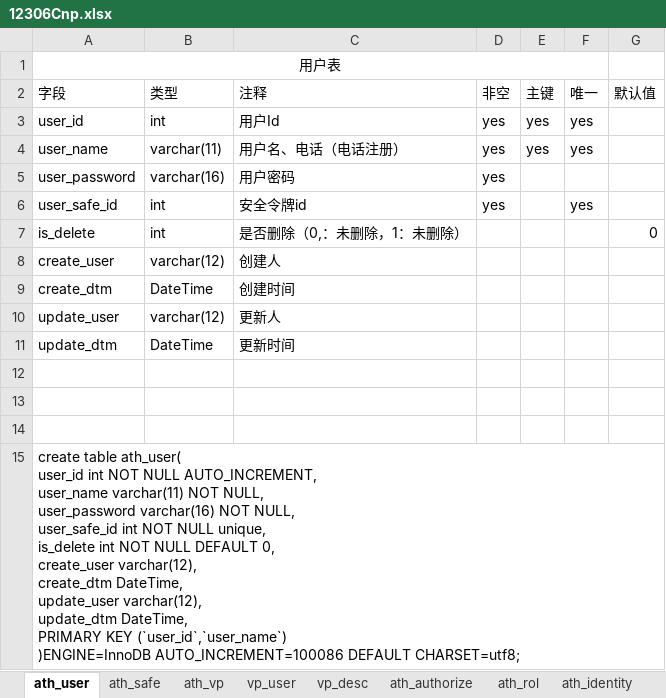
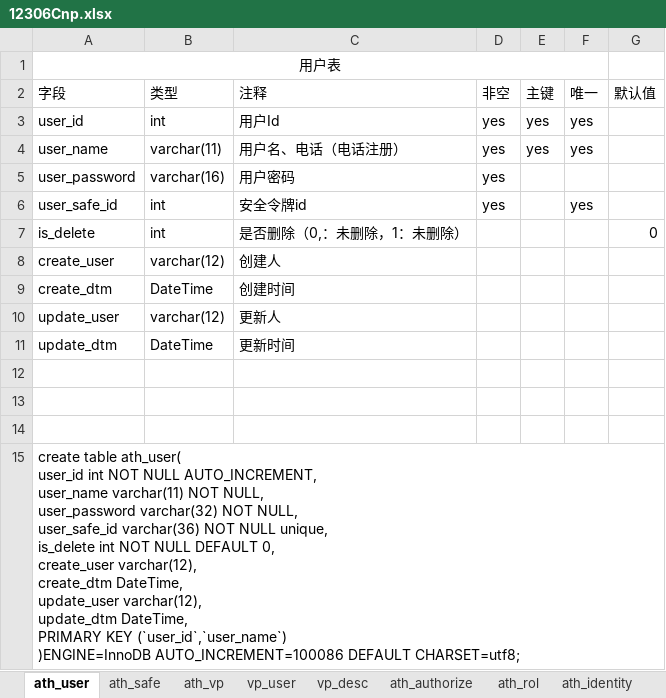
Before and after one commit to gjgstyle/dev_config, an Excel workbook: repo/12306Cnp.xlsx, sheet ath_user, drawn as a sheet; values as stored, in another font and other column widths than the file's, no borders; ↵ is a line break in a cell; the diff names each change by its address in the sheet, - before the commit and + after, or states it on an @@ line.

Commit message:
table ath_user update

```diff
--- a/repo/12306Cnp.xlsx (sheet ath_user)
+++ b/repo/12306Cnp.xlsx (sheet ath_user)
-A15 (字段): …NULL, ↵ user_password varchar(16) NOT NULL, ↵ user_safe_id int NOT NULL…
+A15 (字段): …NULL, ↵ user_password varchar(32) NOT NULL, ↵ user_safe_id varchar(36) NOT NULL…
```
